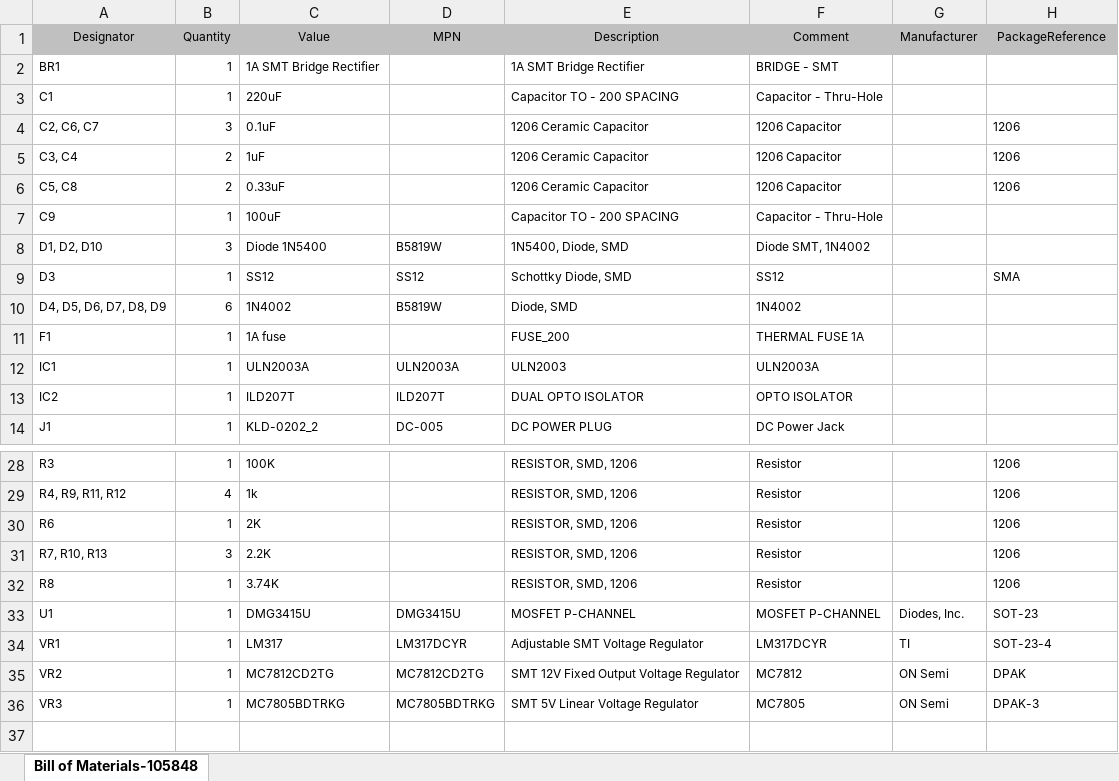
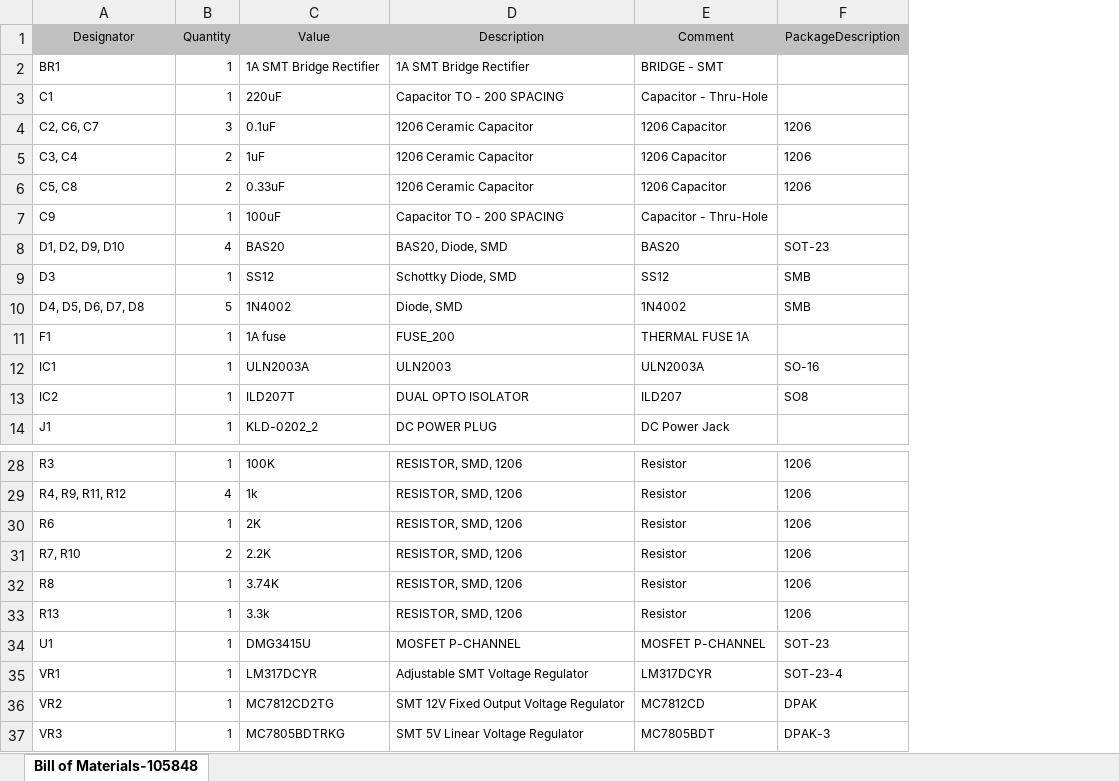
Before and after one commit to dhahaj/105848, an Excel workbook: Project Outputs for 105848/BOM/Bill of Materials-105848.xlsx, sheet Bill of Materials-105848, drawn as a sheet; only a part is shown, gaps mark what is left out; values as stored, in another font and other column widths than the file's, no borders; removed rows and columns are numbered as before the commit, all else as after; the diff names each change by its address in the sheet, - before the commit and + after, or states it on an @@ line.

Commit message:
Updated BOM.

```diff
--- a/Project Outputs for 105848/BOM/Bill of Materials-105848.xlsx (sheet Bill of Materials-105848)
+++ b/Project Outputs for 105848/BOM/Bill of Materials-105848.xlsx (sheet Bill of Materials-105848)
-column D (MPN), rows 9-14: SS12 | B5819W |  | ULN2003A | ILD207T | DC-005; rows 33-36: DMG3415U | LM317DCYR | MC7812CD2TG | MC7805BDTRKG
-column G (Manufacturer), rows 33-36: Diodes, Inc. | TI | ON Semi | ON Semi
-F1: PackageReference
+F1: PackageDescription
-row 8: D1, D2, D10 | 3 | Diode 1N5400 | B5819W | 1N5400, Diode, SMD | Diode SMT, 1N4002
+row 8: D1, D2, D9, D10 | 4 | BAS20 | BAS20, Diode, SMD | BAS20 | SOT-23
-F9 (PackageDescription): SMA
+F9 (PackageDescription): SMB
-A10 (Designator): D4, D5, D6, D7, D8, D9
+A10 (Designator): D4, D5, D6, D7, D8
-B10 (Quantity): 6
+B10 (Quantity): 5
-F10 (PackageDescription): (empty)
+F10 (PackageDescription): SMB
-F12 (PackageDescription): (empty)
+F12 (PackageDescription): SO-16
-E13 (Comment): OPTO ISOLATOR
+E13 (Comment): ILD207
-F13 (PackageDescription): (empty)
+F13 (PackageDescription): SO8
-A31 (Designator): R7, R10, R13
+A31 (Designator): R7, R10
-B31 (Quantity): 3
+B31 (Quantity): 2
+row 33: R13 | 1 | 3.3k | RESISTOR, SMD, 1206 | Resistor | 1206
-C35 (Value): LM317
+C35 (Value): LM317DCYR
-E36 (Comment): MC7812
+E36 (Comment): MC7812CD
-E37 (Comment): MC7805
+E37 (Comment): MC7805BDT
```
